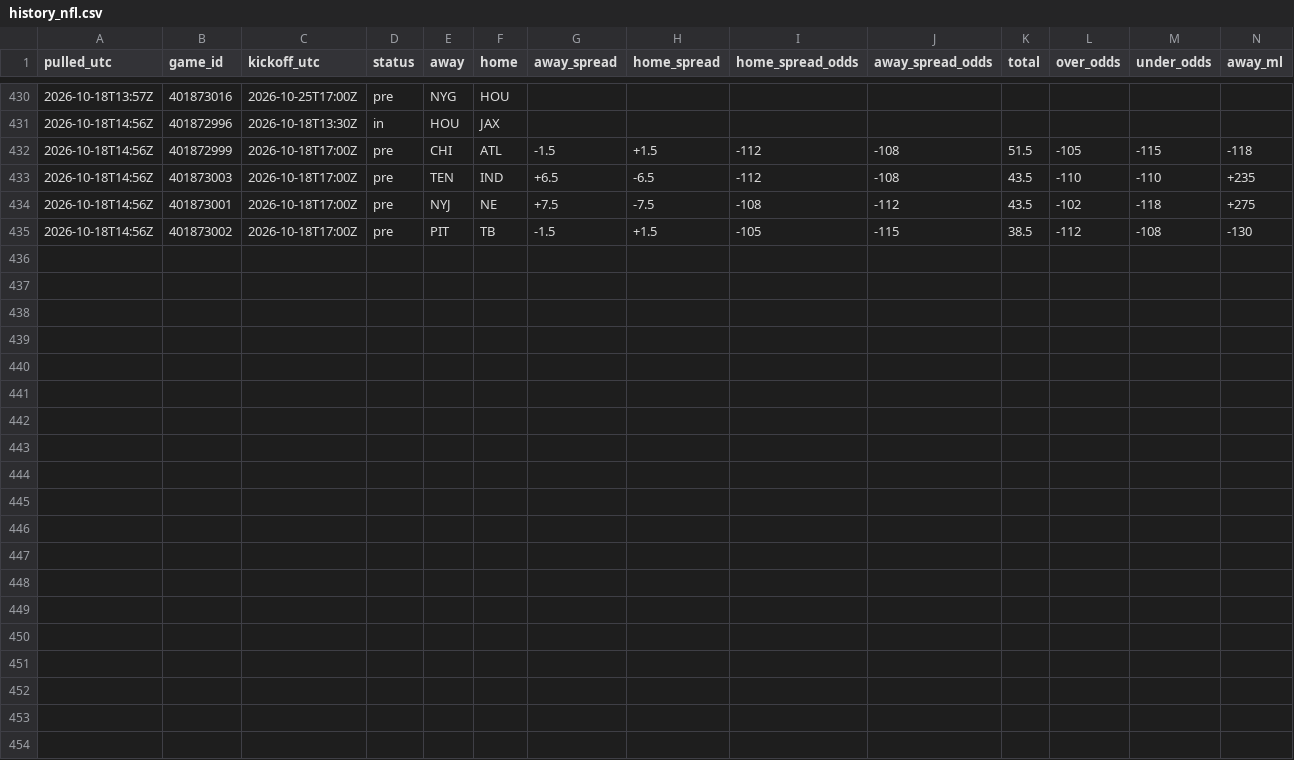
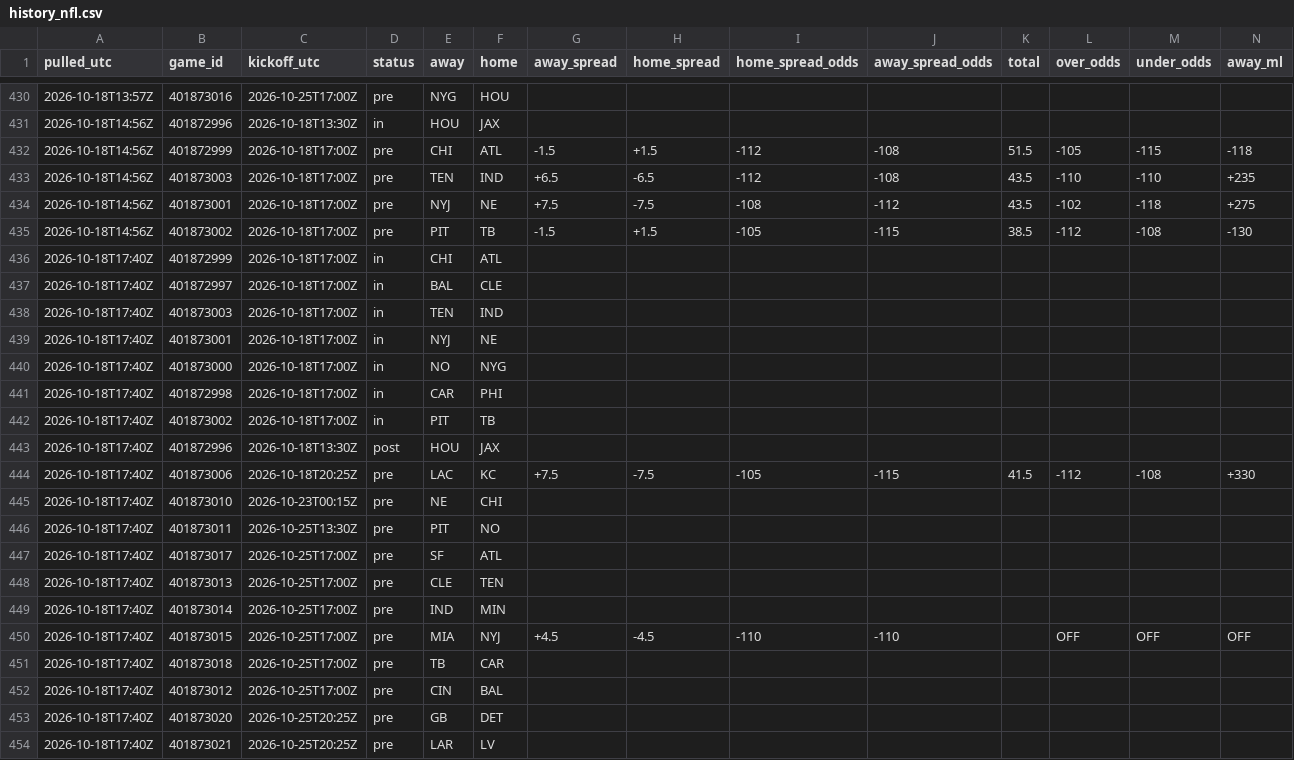
Before and after one commit to tdfarrell/betting-research, a CSV file: data/odds/history_nfl.csv, drawn as a sheet; only a part is shown, gaps mark what is left out; rows hold the shown columns only; the diff names each change by its address in the sheet, - before the commit and + after, or states it on an @@ line.

```diff
--- a/data/odds/history_nfl.csv
+++ b/data/odds/history_nfl.csv
+row 436: 2026-10-18T17:40Z | 401872999 | 2026-10-18T17:00Z | in | CHI | ATL
+row 437: 2026-10-18T17:40Z | 401872997 | 2026-10-18T17:00Z | in | BAL | CLE
+row 438: 2026-10-18T17:40Z | 401873003 | 2026-10-18T17:00Z | in | TEN | IND
+row 439: 2026-10-18T17:40Z | 401873001 | 2026-10-18T17:00Z | in | NYJ | NE
+row 440: 2026-10-18T17:40Z | 401873000 | 2026-10-18T17:00Z | in | NO | NYG
+row 441: 2026-10-18T17:40Z | 401872998 | 2026-10-18T17:00Z | in | CAR | PHI
+row 442: 2026-10-18T17:40Z | 401873002 | 2026-10-18T17:00Z | in | PIT | TB
+row 443: 2026-10-18T17:40Z | 401872996 | 2026-10-18T13:30Z | post | HOU | JAX
+row 444: 2026-10-18T17:40Z | 401873006 | 2026-10-18T20:25Z | pre | LAC | KC | +7.5 | -7.5 | -105 | -115 | 41.5 | -112 | -108 | +330
+row 445: 2026-10-18T17:40Z | 401873010 | 2026-10-23T00:15Z | pre | NE | CHI
+row 446: 2026-10-18T17:40Z | 401873011 | 2026-10-25T13:30Z | pre | PIT | NO
+row 447: 2026-10-18T17:40Z | 401873017 | 2026-10-25T17:00Z | pre | SF | ATL
+row 448: 2026-10-18T17:40Z | 401873013 | 2026-10-25T17:00Z | pre | CLE | TEN
+row 449: 2026-10-18T17:40Z | 401873014 | 2026-10-25T17:00Z | pre | IND | MIN
+row 450: 2026-10-18T17:40Z | 401873015 | 2026-10-25T17:00Z | pre | MIA | NYJ | +4.5 | -4.5 | -110 | -110 |  | OFF | OFF | OFF
+row 451: 2026-10-18T17:40Z | 401873018 | 2026-10-25T17:00Z | pre | TB | CAR
+row 452: 2026-10-18T17:40Z | 401873012 | 2026-10-25T17:00Z | pre | CIN | BAL
+row 453: 2026-10-18T17:40Z | 401873020 | 2026-10-25T20:25Z | pre | GB | DET
+row 454: 2026-10-18T17:40Z | 401873021 | 2026-10-25T20:25Z | pre | LAR | LV
```
Also changed, not shown: data/boards/cfb_2026-10-20.csv, data/boards/cfb_2026-10-24.csv, 24 other files.
